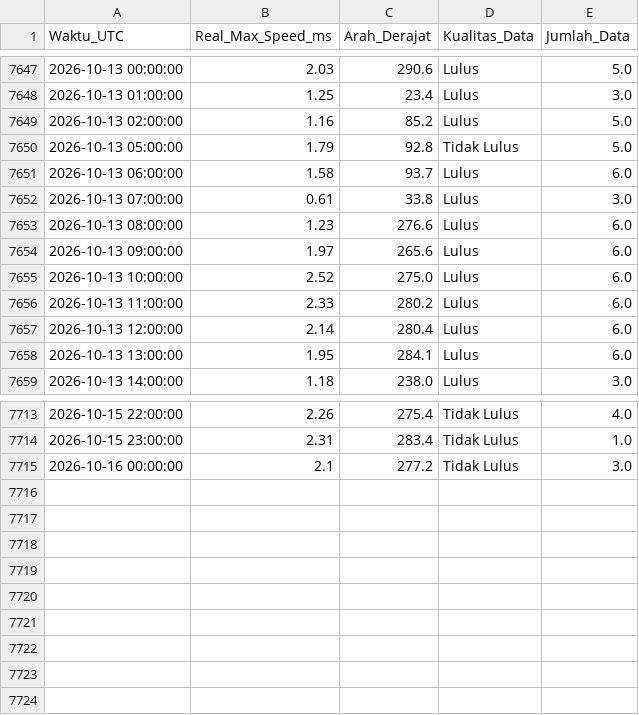
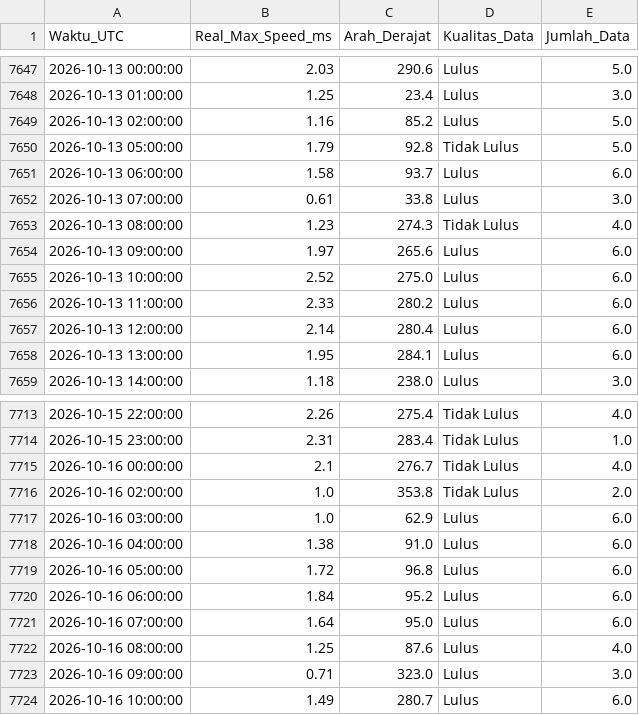
Before and after one commit to Umarhaidaralfaruq/MARLIN-Marine-Current-Intelligence-System, a CSV file: Hasil_Validasi/Validasi_Real_Max_12H.csv, drawn as a sheet; only a part is shown, gaps mark what is left out.

```diff
--- a/Hasil_Validasi/Validasi_Real_Max_12H.csv
+++ b/Hasil_Validasi/Validasi_Real_Max_12H.csv
@@ -7652,3 +7652,3 @@ Waktu_UTC,Real_Max_Speed_ms,Arah_Derajat,Kualitas_Data,Jumlah_Data
 2026-10-13 07:00:00,0.61,33.8,Lulus,3.0
-2026-10-13 08:00:00,1.23,276.6,Lulus,6.0
+2026-10-13 08:00:00,1.23,274.3,Tidak Lulus,4.0
 2026-10-13 09:00:00,1.97,265.6,Lulus,6.0
@@ -7714,2 +7714,11 @@ Waktu_UTC,Real_Max_Speed_ms,Arah_Derajat,Kualitas_Data,Jumlah_Data
 2026-10-15 23:00:00,2.31,283.4,Tidak Lulus,1.0
-2026-10-16 00:00:00,2.1,277.2,Tidak Lulus,3.0
+2026-10-16 00:00:00,2.1,276.7,Tidak Lulus,4.0
+2026-10-16 02:00:00,1.0,353.8,Tidak Lulus,2.0
+2026-10-16 03:00:00,1.0,62.9,Lulus,6.0
+2026-10-16 04:00:00,1.38,91.0,Lulus,6.0
+2026-10-16 05:00:00,1.72,96.8,Lulus,6.0
+2026-10-16 06:00:00,1.84,95.2,Lulus,6.0
+2026-10-16 07:00:00,1.64,95.0,Lulus,6.0
+2026-10-16 08:00:00,1.25,87.6,Lulus,4.0
+2026-10-16 09:00:00,0.71,323.0,Lulus,3.0
+2026-10-16 10:00:00,1.49,280.7,Lulus,6.0
```
Also changed, not shown: 2 other files.
